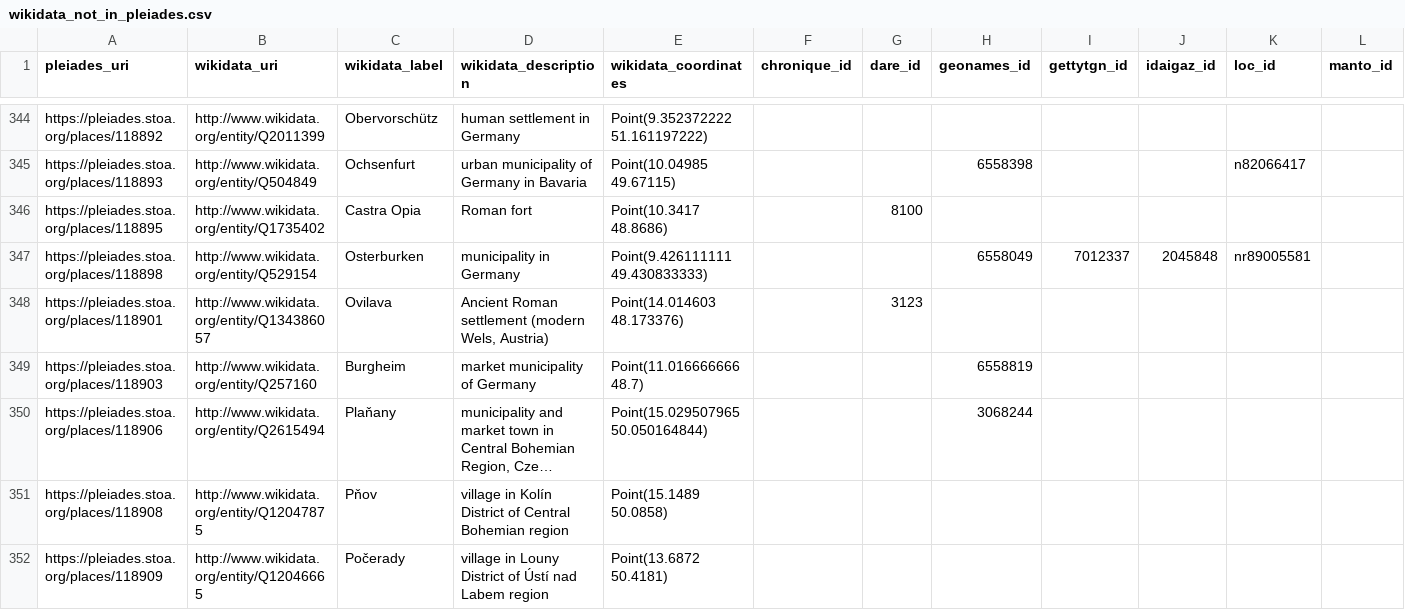
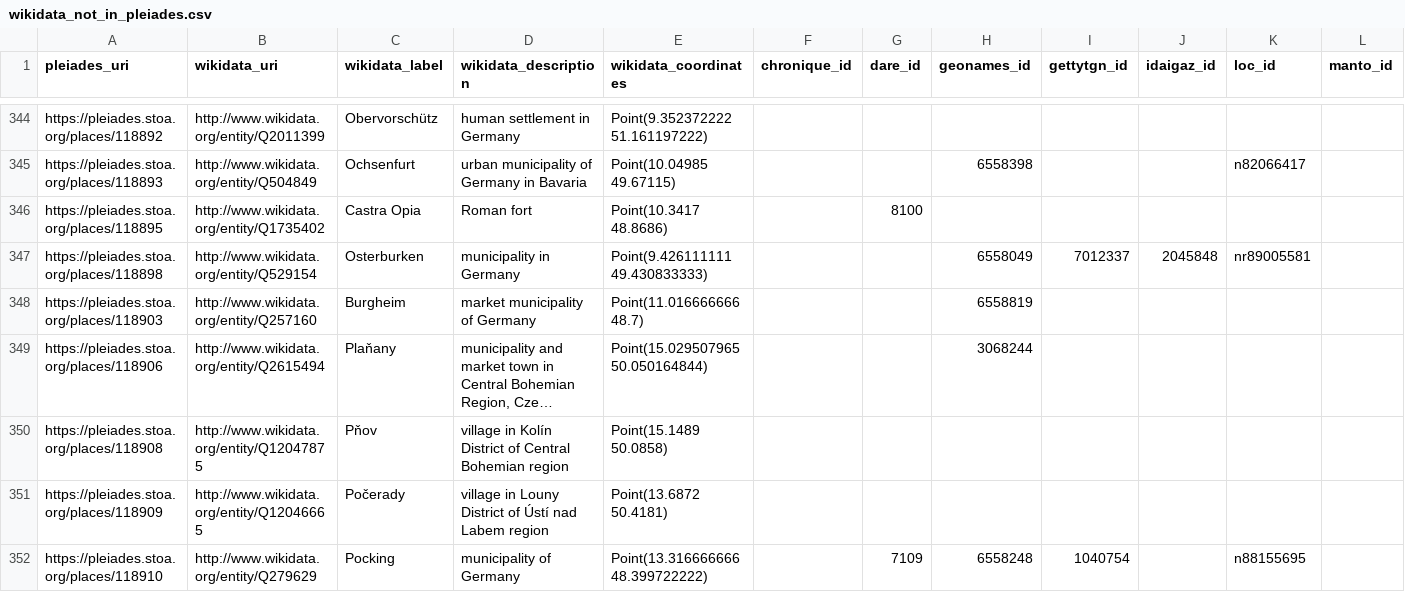
Before and after one commit to isawnyu/pleiades_wikidata, a CSV file: data/wikidata_not_in_pleiades.csv, drawn as a sheet; only a part is shown, gaps mark what is left out; the shorter side is filled out with more unchanged rows; long unchanged cells end in …; rows hold the shown columns only; the diff covers the shown part only; the diff names each change by its address in the sheet, - before the commit and + after, or states it on an @@ line.

Commit message:
updated pleiades wikidata: 14,127 Wikidata entities include a Pleiades ID property and 7,870 Pleiades entities include a Wikidata ID property. Of these, 7,824 are mutual (bidirectional). There are: 5,001 Pleiades resources to which Wikidata links can be added after they are checked; 46 Wikidata items to which Pleiades IDs can be added after they are checked; 71 Wikidata items that each link to more than one Pleiades ID (violates the Wikidata 'single-value constraint'); and 1,137 Pleiades resources to each of which more than one Wikidata Item link (violates the Wikidata 'distinct-values constraint').

```diff
--- a/data/wikidata_not_in_pleiades.csv
+++ b/data/wikidata_not_in_pleiades.csv
-row 348: https://pleiades.stoa.org/places/118901 | http://www.wikidata.org/entity/Q134386057 | Ovilava | Ancient Roman settlement (modern Wels, Austria) | Point(14.014603 48.173376) |  | 3123
```
Also changed, not shown: 6 removed rows elsewhere in this file, 1 other file.
